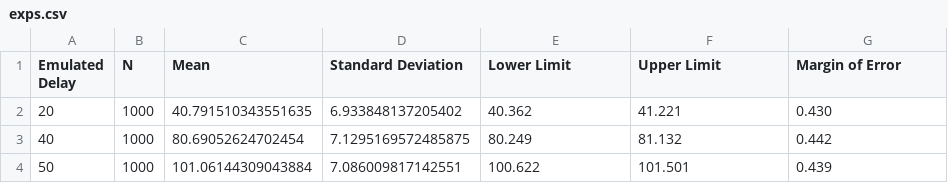
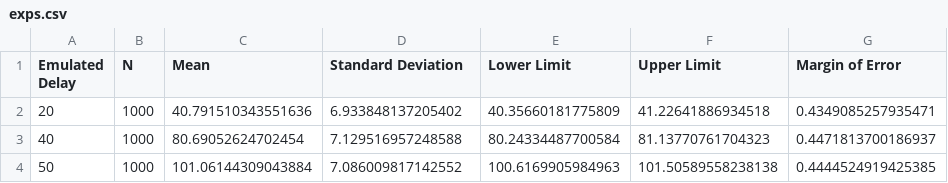
Before and after one commit to sinasehlaver/network, a CSV file: experimentScripts/exps.csv, drawn as a sheet.

```diff
--- a/experimentScripts/exps.csv
+++ b/experimentScripts/exps.csv
@@ -1,4 +1,4 @@
 Emulated Delay, N, Mean, Standard Deviation, Lower Limit, Upper Limit, Margin of Error
-20, 1000, 40.791510343551635, 6.933848137205402, 40.362, 41.221, 0.430
-40, 1000, 80.69052624702454, 7.1295169572485875, 80.249, 81.132, 0.442
-50, 1000, 101.06144309043884, 7.086009817142551, 100.622, 101.501, 0.439
+20, 1000, 40.791510343551636, 6.933848137205402, 40.35660181775809, 41.22641886934518, 0.4349085257935471
+40, 1000, 80.69052624702454, 7.129516957248588, 80.24334487700584, 81.13770761704323, 0.4471813700186937
+50, 1000, 101.06144309043884, 7.086009817142552, 100.6169905984963, 101.50589558238138, 0.4444524919425385
```
Also changed, not shown: 18 other files.
